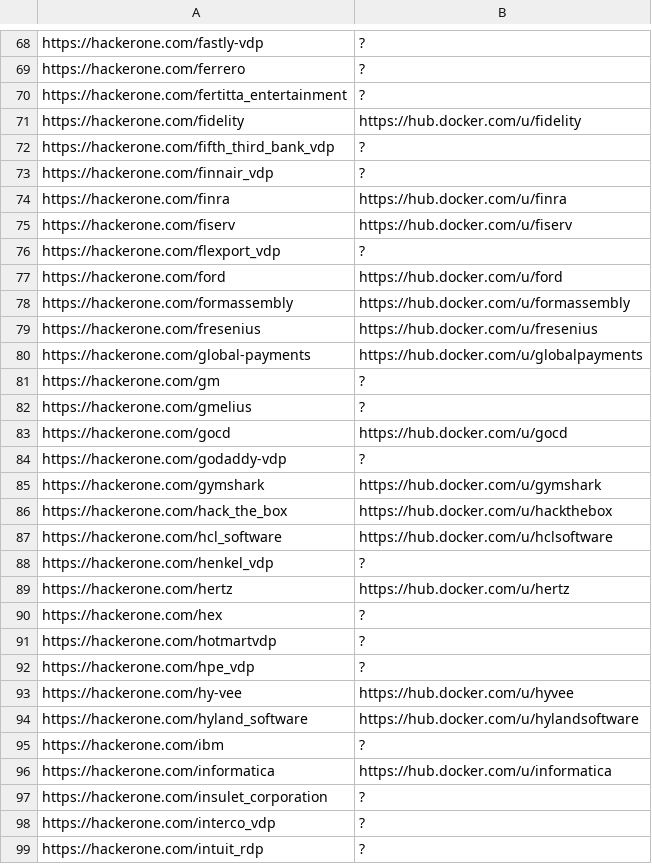
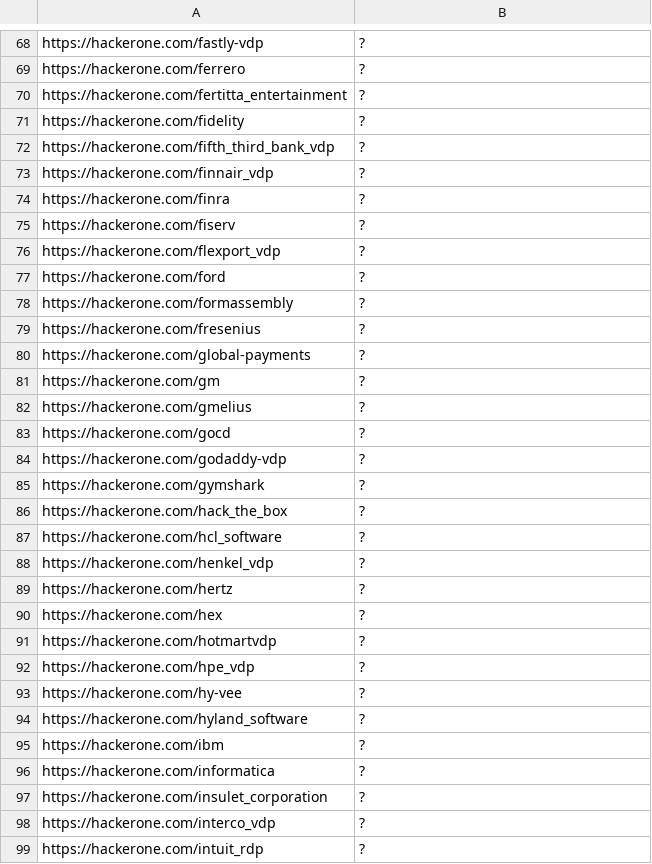
Before and after one commit to sl4x0/dockerhub-orgs-data, a TSV file: dockerhub-orgs-data/hackerone.external_program.tsv, drawn as a sheet; only a part is shown, gaps mark what is left out; the diff covers the shown part only.

```diff
--- a/dockerhub-orgs-data/hackerone.external_program.tsv
+++ b/dockerhub-orgs-data/hackerone.external_program.tsv
@@ -70,21 +70,21 @@ https://hackerone.com/ferrero	?
 https://hackerone.com/fertitta_entertainment	?
-https://hackerone.com/fidelity	https://hub.docker.com/u/fidelity
+https://hackerone.com/fidelity	?
 https://hackerone.com/fifth_third_bank_vdp	?
 https://hackerone.com/finnair_vdp	?
-https://hackerone.com/finra	https://hub.docker.com/u/finra
-https://hackerone.com/fiserv	https://hub.docker.com/u/fiserv
+https://hackerone.com/finra	?
+https://hackerone.com/fiserv	?
 https://hackerone.com/flexport_vdp	?
-https://hackerone.com/ford	https://hub.docker.com/u/ford
-https://hackerone.com/formassembly	https://hub.docker.com/u/formassembly
-https://hackerone.com/fresenius	https://hub.docker.com/u/fresenius
-https://hackerone.com/global-payments	https://hub.docker.com/u/globalpayments
+https://hackerone.com/ford	?
+https://hackerone.com/formassembly	?
+https://hackerone.com/fresenius	?
+https://hackerone.com/global-payments	?
 https://hackerone.com/gm	?
 https://hackerone.com/gmelius	?
-https://hackerone.com/gocd	https://hub.docker.com/u/gocd
+https://hackerone.com/gocd	?
 https://hackerone.com/godaddy-vdp	?
-https://hackerone.com/gymshark	https://hub.docker.com/u/gymshark
-https://hackerone.com/hack_the_box	https://hub.docker.com/u/hackthebox
-https://hackerone.com/hcl_software	https://hub.docker.com/u/hclsoftware
+https://hackerone.com/gymshark	?
+https://hackerone.com/hack_the_box	?
+https://hackerone.com/hcl_software	?
 https://hackerone.com/henkel_vdp	?
-https://hackerone.com/hertz	https://hub.docker.com/u/hertz
+https://hackerone.com/hertz	?
 https://hackerone.com/hex	?
@@ -92,6 +92,6 @@ https://hackerone.com/hotmartvdp	?
 https://hackerone.com/hpe_vdp	?
-https://hackerone.com/hy-vee	https://hub.docker.com/u/hyvee
-https://hackerone.com/hyland_software	https://hub.docker.com/u/hylandsoftware
+https://hackerone.com/hy-vee	?
+https://hackerone.com/hyland_software	?
 https://hackerone.com/ibm	?
-https://hackerone.com/informatica	https://hub.docker.com/u/informatica
+https://hackerone.com/informatica	?
 https://hackerone.com/insulet_corporation	?
```
Also changed, not shown: 91 edited cells elsewhere in this file, dockerhub-orgs-data/bugcrowd.tsv, dockerhub-orgs-data/diodb.tsv, 4 other files.
